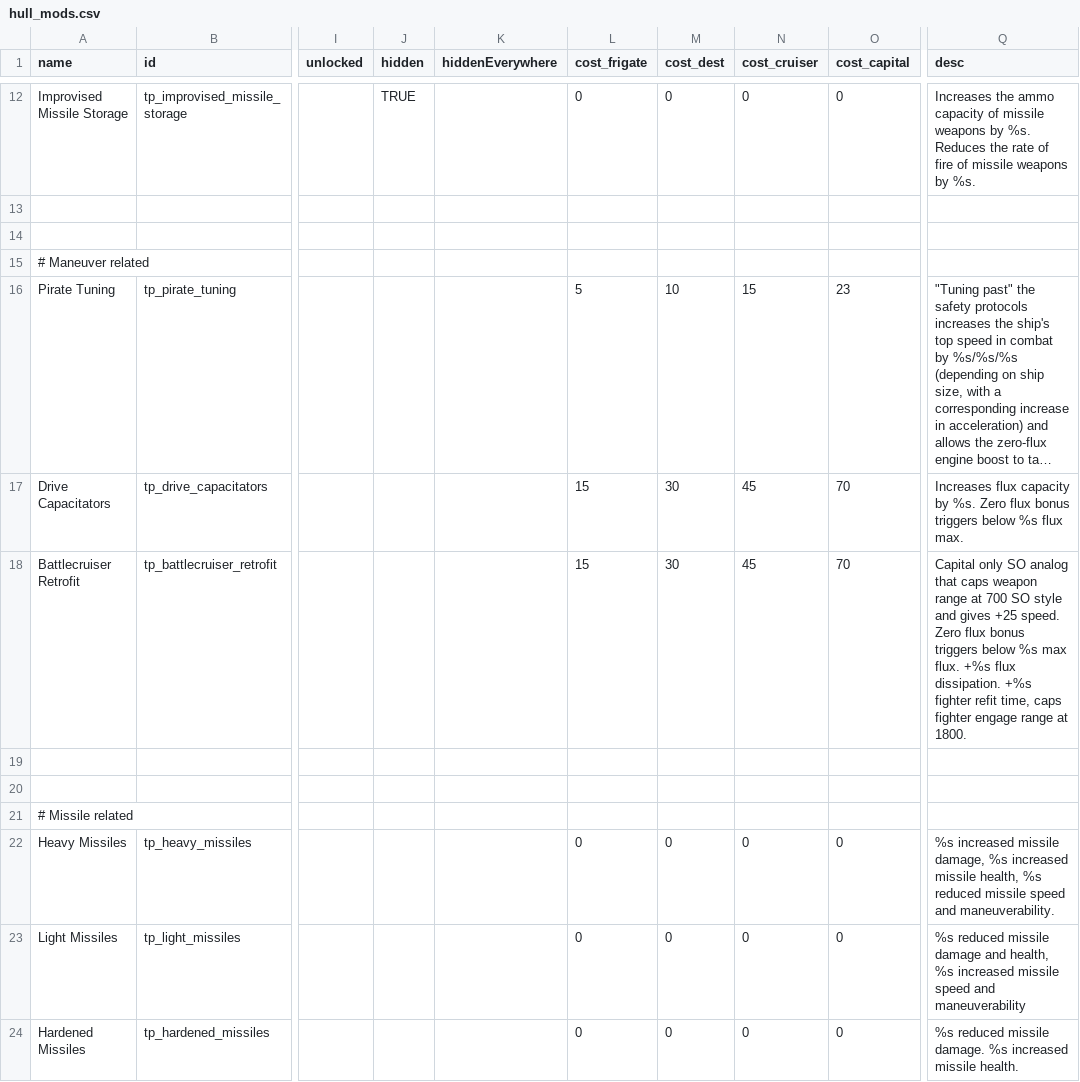
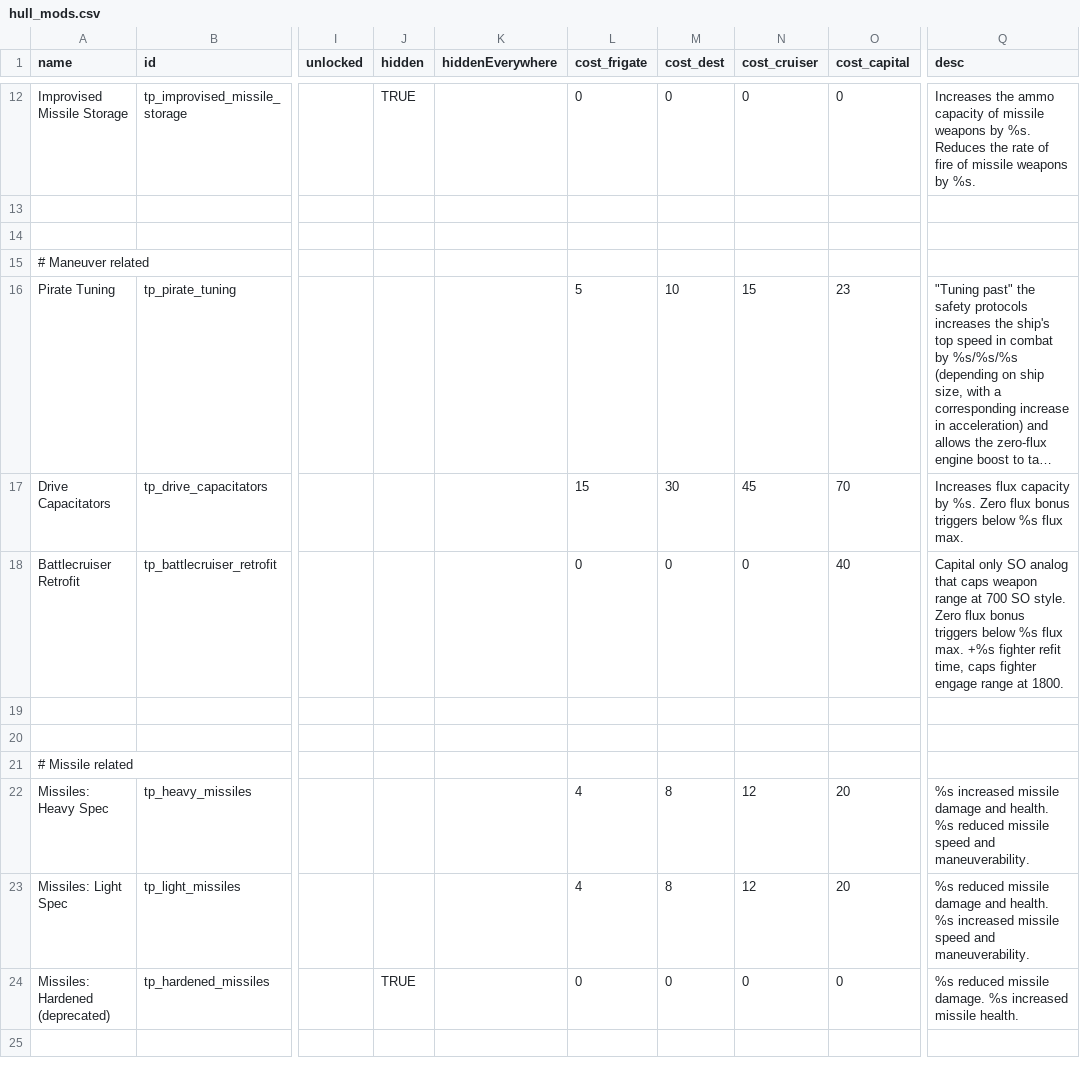
Before and after one commit to Auraekon/TerriblePirates, a CSV file: data/hullmods/hull_mods.csv, drawn as a sheet; only a part is shown, gaps mark what is left out; long unchanged cells end in …; the diff names each change by its address in the sheet, - before the commit and + after, or states it on an @@ line.

Commit message:
feat(Multiple hullmods): adjusted stats of Missiles: Light Spec and Missiles: Heavy Spec. Deprecated Hardened Missiles. Adjusted stats of Battlecruiser retrofit. Made Drive Capacitators hullmod incompatible with capital ships.

```diff
--- a/data/hullmods/hull_mods.csv
+++ b/data/hullmods/hull_mods.csv
-L18 (cost_frigate): 15
+L18 (cost_frigate): 0
-M18 (cost_dest): 30
+M18 (cost_dest): 0
-N18 (cost_cruiser): 45
+N18 (cost_cruiser): 0
-O18 (cost_capital): 70
+O18 (cost_capital): 40
-Q18 (desc): …700 SO style and gives +25 speed. Zero flux bonus triggers below %s max flux. +%s flux dissipation. +%s fighter…
+Q18 (desc): …700 SO style. Zero flux bonus triggers below %s flux max. +%s fighter…
-A22 (name): Heavy Missiles
+A22 (name): Missiles: Heavy Spec
-L22:L23 (cost_frigate): 0
+L22:L23 (cost_frigate): 4
-M22:M23 (cost_dest): 0
+M22:M23 (cost_dest): 8
-N22:N23 (cost_cruiser): 0
+N22:N23 (cost_cruiser): 12
-O22:O23 (cost_capital): 0
+O22:O23 (cost_capital): 20
-Q22 (desc): …increased missile damage, %s increased missile health, %s reduced…
+Q22 (desc): …increased missile damage and health. %s reduced…
-A23 (name): Light Missiles
+A23 (name): Missiles: Light Spec
-Q23 (desc): …damage and health, %s increased missile speed and maneuverability
+Q23 (desc): …damage and health. %s increased missile speed and maneuverability.
-A24 (name): Hardened Missiles
+A24 (name): Missiles: Hardened (deprecated)
-J24 (hidden): (empty)
+J24 (hidden): TRUE
```
Also changed, not shown: 7 other files.
